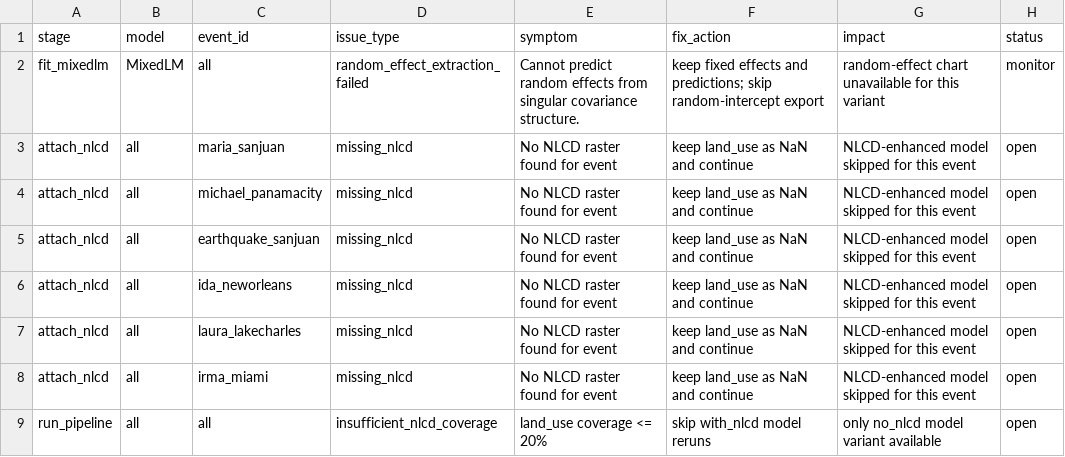
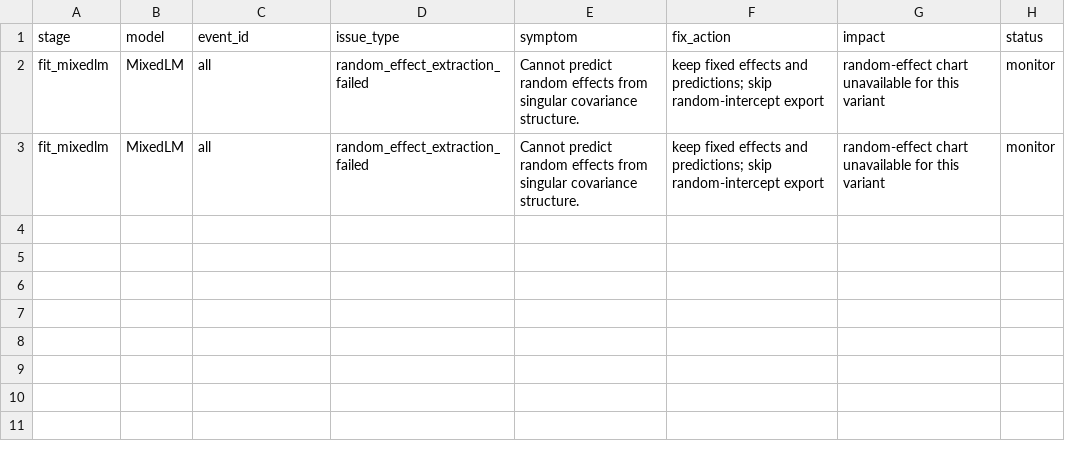
Before and after one commit to raederhans/Practicum, a CSV file: project/modeling/output/model_issue_log.csv, drawn as a sheet; removed rows and columns are numbered as before the commit, all else as after; the diff names each change by its address in the sheet, - before the commit and + after, or states it on an @@ line.

```diff
--- a/project/modeling/output/model_issue_log.csv
+++ b/project/modeling/output/model_issue_log.csv
-row 3: attach_nlcd | all | maria_sanjuan | missing_nlcd | No NLCD raster found for event | keep land_use as NaN and continue | NLCD-enhanced model skipped for this event | open
-row 4: attach_nlcd | all | michael_panamacity | missing_nlcd | No NLCD raster found for event | keep land_use as NaN and continue | NLCD-enhanced model skipped for this event | open
-row 5: attach_nlcd | all | earthquake_sanjuan | missing_nlcd | No NLCD raster found for event | keep land_use as NaN and continue | NLCD-enhanced model skipped for this event | open
-row 6: attach_nlcd | all | ida_neworleans | missing_nlcd | No NLCD raster found for event | keep land_use as NaN and continue | NLCD-enhanced model skipped for this event | open
-row 7: attach_nlcd | all | laura_lakecharles | missing_nlcd | No NLCD raster found for event | keep land_use as NaN and continue | NLCD-enhanced model skipped for this event | open
-row 8: attach_nlcd | all | irma_miami | missing_nlcd | No NLCD raster found for event | keep land_use as NaN and continue | NLCD-enhanced model skipped for this event | open
-row 9: run_pipeline | all | all | insufficient_nlcd_coverage | land_use coverage <= 20% | skip with_nlcd model reruns | only no_nlcd model variant available | open
+row 3: fit_mixedlm | MixedLM | all | random_effect_extraction_failed | Cannot predict random effects from singular covariance structure. | keep fixed effects and predictions; skip random-intercept export | random-effect chart unavailable for this variant | monitor
```
Also changed, not shown: project/modeling/output/cox_results.csv, project/modeling/output/logit_marginal_effects.csv, 20 other files.
